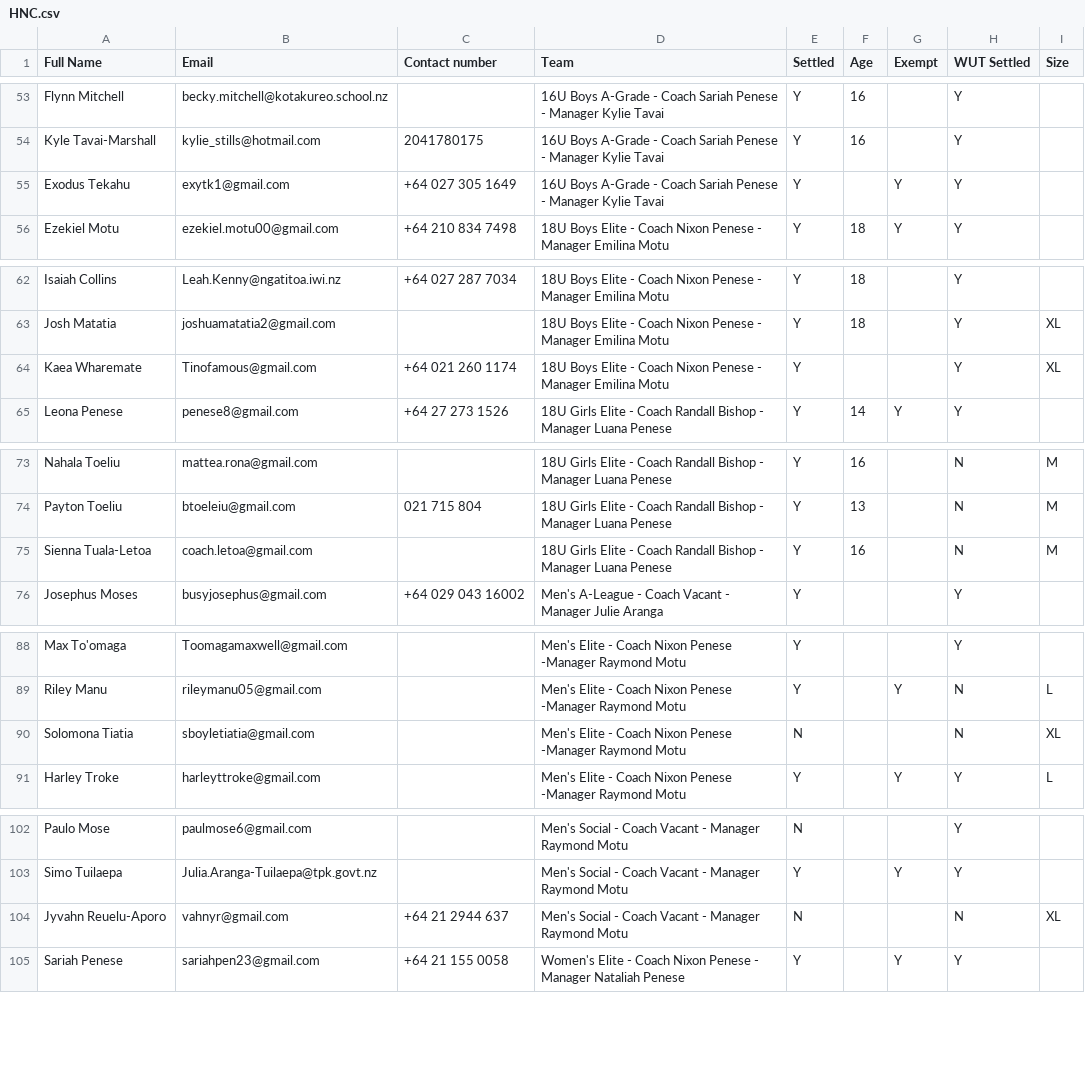
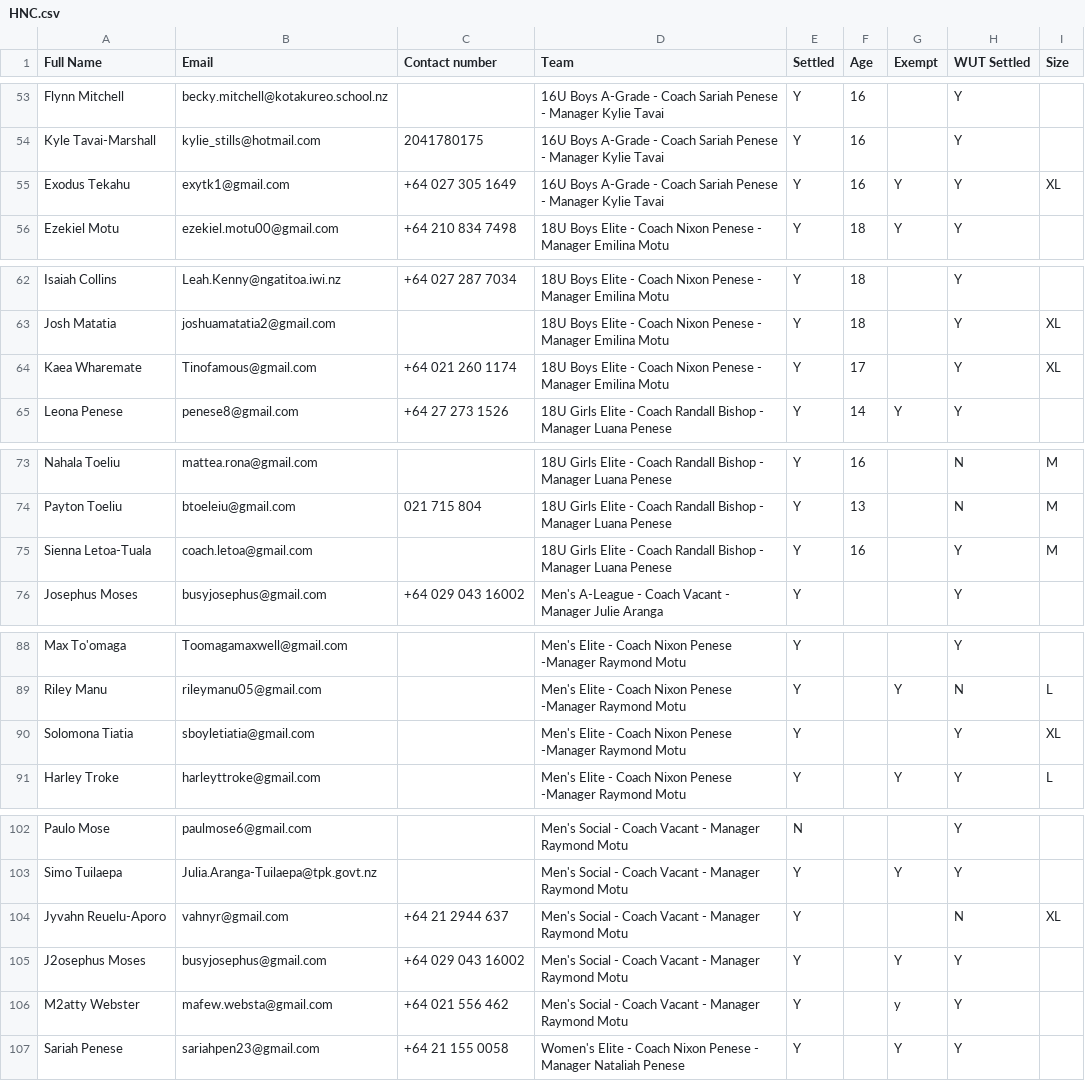
Before and after one commit to limonza/te-tai-hou-teams-2025, a CSV file: HNC.csv, drawn as a sheet; only a part is shown, gaps mark what is left out.

Commit message:
Update HNC.csv

```diff
--- a/HNC.csv
+++ b/HNC.csv
@@ -54,3 +54,3 @@ Flynn Mitchell,becky.mitchell@kotakureo.school.nz,,16U Boys A-Grade  - Coach Sar
 Kyle Tavai-Marshall,kylie_stills@hotmail.com,2041780175,16U Boys A-Grade  - Coach Sariah Penese - Manager Kylie Tavai, Y,16,,Y,
-Exodus Tekahu,exytk1@gmail.com,+64 027 305 1649 ,16U Boys A-Grade  - Coach Sariah Penese - Manager Kylie Tavai, Y,,Y,Y,
+Exodus Tekahu,exytk1@gmail.com,+64 027 305 1649 ,16U Boys A-Grade  - Coach Sariah Penese - Manager Kylie Tavai, Y,16,Y,Y,XL
 Ezekiel Motu,ezekiel.motu00@gmail.com,+64 210 834 7498,18U Boys Elite - Coach Nixon Penese - Manager Emilina Motu, Y,18,Y,Y,
@@ -63,3 +63,3 @@ Isaiah Collins,Leah.Kenny@ngatitoa.iwi.nz,+64  027 287 7034,18U Boys Elite - Coa
 Josh Matatia,joshuamatatia2@gmail.com,,18U Boys Elite - Coach Nixon Penese - Manager Emilina Motu, Y,18,,Y,XL
-Kaea Wharemate,Tinofamous@gmail.com,+64 021 260 1174,18U Boys Elite - Coach Nixon Penese - Manager Emilina Motu, Y,,,Y,XL
+Kaea Wharemate,Tinofamous@gmail.com,+64 021 260 1174,18U Boys Elite - Coach Nixon Penese - Manager Emilina Motu, Y,17,,Y,XL
 Leona Penese,penese8@gmail.com,+64 27 273 1526,18U Girls Elite - Coach Randall Bishop - Manager Luana Penese, Y,14,Y,Y,
@@ -74,3 +74,3 @@ Nahala Toeliu,mattea.rona@gmail.com,,18U Girls Elite - Coach Randall Bishop - Ma
 Payton Toeliu,btoeleiu@gmail.com,021 715 804,18U Girls Elite - Coach Randall Bishop - Manager Luana Penese, Y,13,,N,M
-Sienna Tuala-Letoa,coach.letoa@gmail.com,,18U Girls Elite - Coach Randall Bishop - Manager Luana Penese, Y,16,,N,M
+Sienna Letoa-Tuala,coach.letoa@gmail.com,,18U Girls Elite - Coach Randall Bishop - Manager Luana Penese, Y,16,,Y,M
 Josephus Moses,busyjosephus@gmail.com,+64 029 043 16002,Men's A-League - Coach Vacant - Manager Julie Aranga, Y,,,Y,
@@ -89,3 +89,3 @@ Max To'omaga,Toomagamaxwell@gmail.com,,Men's Elite - Coach Nixon Penese -Manager
 Riley Manu,rileymanu05@gmail.com,,Men's Elite - Coach Nixon Penese -Manager Raymond Motu, Y,,Y,N,L
-Solomona Tiatia,sboyletiatia@gmail.com,,Men's Elite - Coach Nixon Penese -Manager Raymond Motu, N,,,N,XL
+Solomona Tiatia,sboyletiatia@gmail.com,,Men's Elite - Coach Nixon Penese -Manager Raymond Motu, Y,,,Y,XL
 Harley Troke,harleyttroke@gmail.com,,Men's Elite - Coach Nixon Penese -Manager Raymond Motu, Y,,Y,Y,L
@@ -103,3 +103,5 @@ Paulo Mose,paulmose6@gmail.com,,Men's Social - Coach Vacant - Manager Raymond Mo
 Simo Tuilaepa,Julia.Aranga-Tuilaepa@tpk.govt.nz,,Men's Social - Coach Vacant - Manager Raymond Motu, Y,,Y,Y,
-Jyvahn Reuelu-Aporo,vahnyr@gmail.com,+64 21 2944 637,Men's Social - Coach Vacant - Manager Raymond Motu, N,,,N,XL
+Jyvahn Reuelu-Aporo,vahnyr@gmail.com,+64 21 2944 637,Men's Social - Coach Vacant - Manager Raymond Motu, Y,,,N,XL
+J2osephus Moses,busyjosephus@gmail.com,+64 029 043 16002,Men's Social - Coach Vacant - Manager Raymond Motu, Y,,Y,Y,
+M2atty Webster,mafew.websta@gmail.com,+64 021 556 462,Men's Social - Coach Vacant - Manager Raymond Motu, Y,,y,Y,
 Sariah Penese,sariahpen23@gmail.com,+64 21 155 0058,Women's Elite - Coach Nixon Penese - Manager Nataliah Penese, Y,,Y,Y,
```
